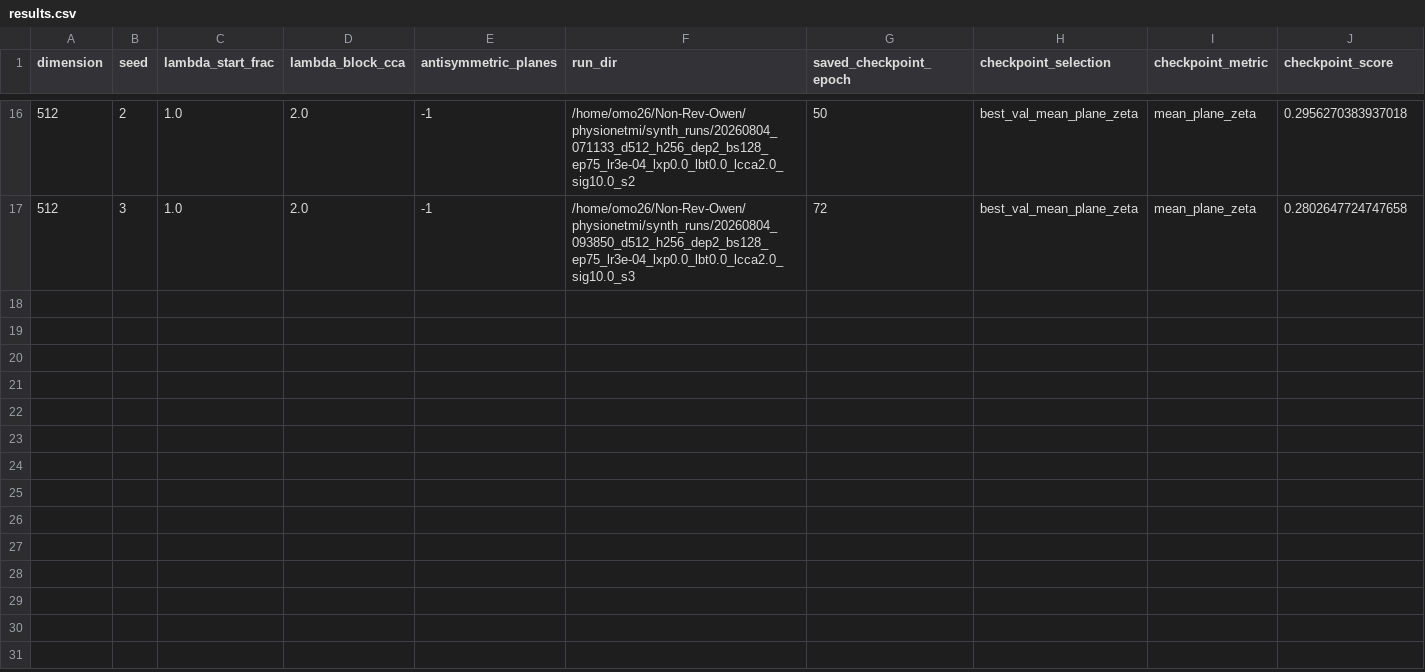
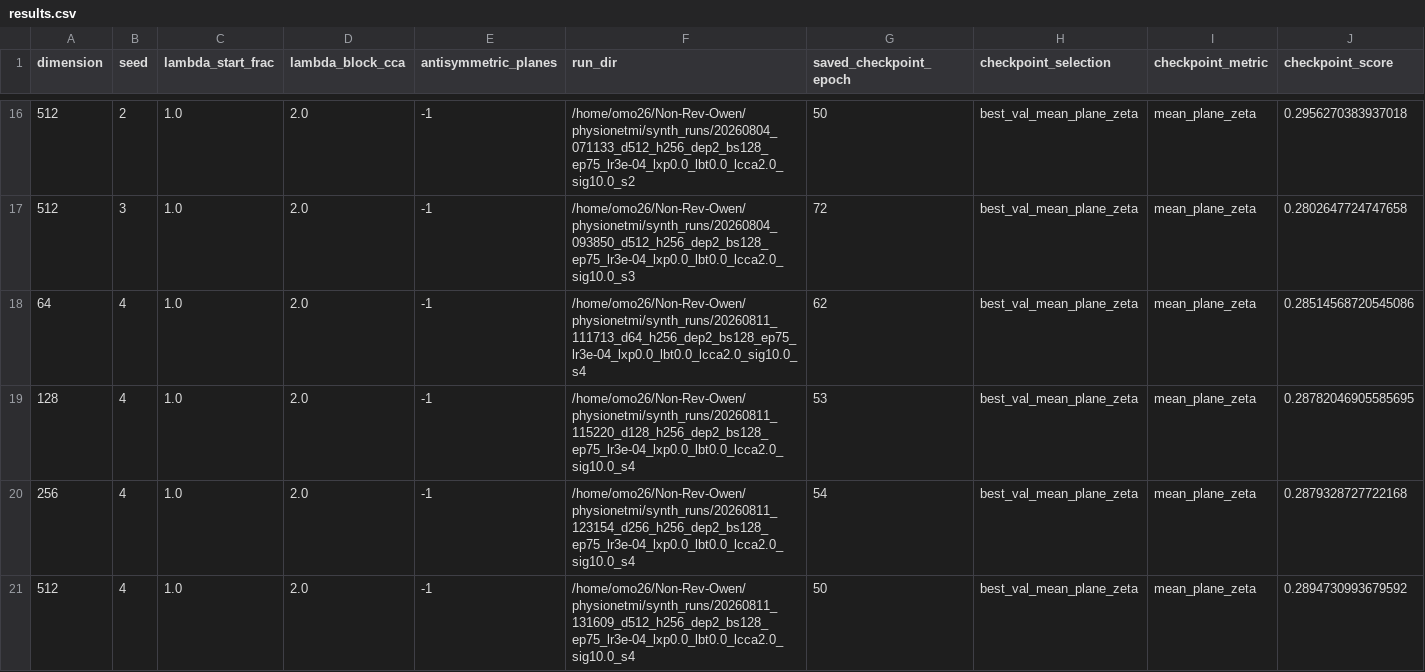
Before and after one commit to omomalley03/Non-Rev-Owen, a CSV file: physionetmi/dim_train_finetune_sweep_v2/results.csv, drawn as a sheet; only a part is shown, gaps mark what is left out; rows hold the shown columns only; the diff names each change by its address in the sheet, - before the commit and + after, or states it on an @@ line.

```diff
--- a/physionetmi/dim_train_finetune_sweep_v2/results.csv
+++ b/physionetmi/dim_train_finetune_sweep_v2/results.csv
+row 18: 64 | 4 | 1.0 | 2.0 | -1 | /home/omo26/Non-Rev-Owen/physionetmi/synth_runs/20260811_111713_d64_h256_dep2_bs128_ep75_lr3e-04_lxp0.0_lbt0.0_lcca2.0_sig10.0_s4 | 62 | best_val_mean_plane_zeta | mean_plane_zeta | 0.28514568720545086
+row 19: 128 | 4 | 1.0 | 2.0 | -1 | /home/omo26/Non-Rev-Owen/physionetmi/synth_runs/20260811_115220_d128_h256_dep2_bs128_ep75_lr3e-04_lxp0.0_lbt0.0_lcca2.0_sig10.0_s4 | 53 | best_val_mean_plane_zeta | mean_plane_zeta | 0.28782046905585695
+row 20: 256 | 4 | 1.0 | 2.0 | -1 | /home/omo26/Non-Rev-Owen/physionetmi/synth_runs/20260811_123154_d256_h256_dep2_bs128_ep75_lr3e-04_lxp0.0_lbt0.0_lcca2.0_sig10.0_s4 | 54 | best_val_mean_plane_zeta | mean_plane_zeta | 0.2879328727722168
+row 21: 512 | 4 | 1.0 | 2.0 | -1 | /home/omo26/Non-Rev-Owen/physionetmi/synth_runs/20260811_131609_d512_h256_dep2_bs128_ep75_lr3e-04_lxp0.0_lbt0.0_lcca2.0_sig10.0_s4 | 50 | best_val_mean_plane_zeta | mean_plane_zeta | 0.2894730993679592
```
Also changed, not shown: physionetmi/dim_train_finetune_sweep_v2/paired_ttests.csv, physionetmi/dim_train_finetune_sweep_v2/results_ci95.csv, 33 other files.
